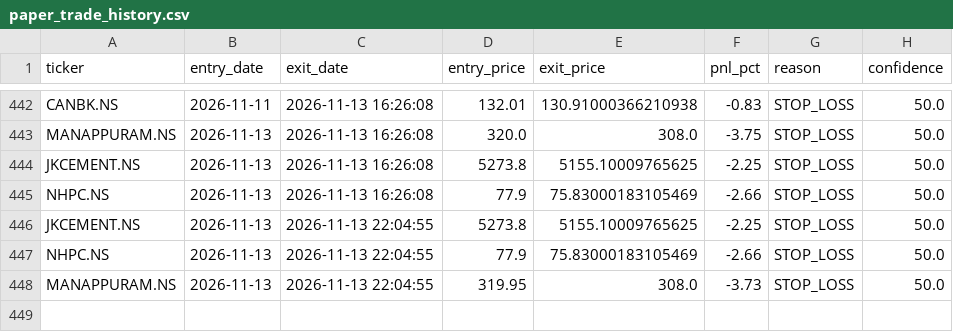
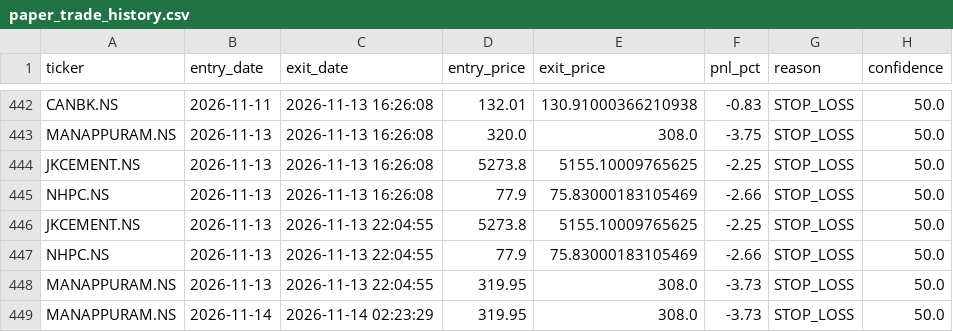
Before and after one commit to kira-stockmarket/ema-backtest, a CSV file: paper_trade_history.csv, drawn as a sheet; only a part is shown, gaps mark what is left out; the diff names each change by its address in the sheet, - before the commit and + after, or states it on an @@ line.

```diff
--- a/paper_trade_history.csv
+++ b/paper_trade_history.csv
+row 449: MANAPPURAM.NS | 2026-11-14 | 2026-11-14 02:23:29 | 319.95 | 308.0 | -3.73 | STOP_LOSS | 50.0
```
Also changed, not shown: nifty500_broom_breakout_results.csv, 1 other file.
